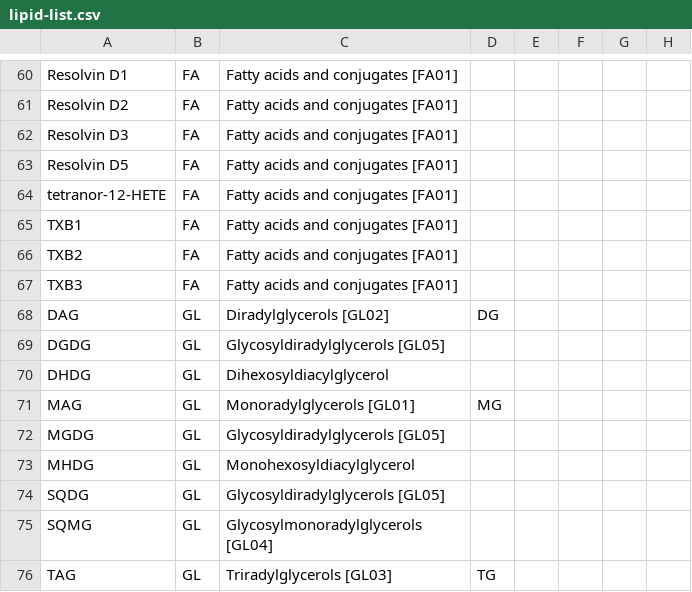
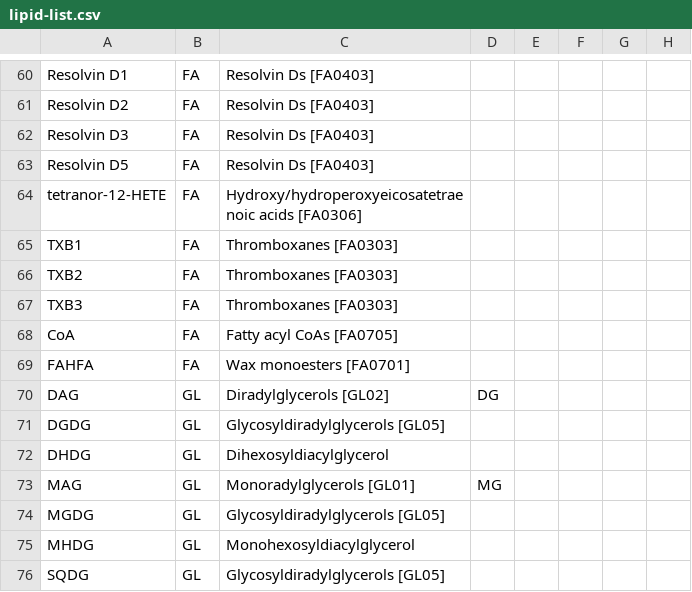
Before and after one commit to lifs-tools/rgoslin-old, a CSV file: lipid-list.csv, drawn as a sheet; only a part is shown, gaps mark what is left out; the shorter side is filled out with more unchanged rows; the diff covers the shown part only; the diff names each change by its address in the sheet, - before the commit and + after, or states it on an @@ line.

```diff
--- a/lipid-list.csv
+++ b/lipid-list.csv
-C60:C63: Fatty acids and conjugates [FA01]
+C60:C63: Resolvin Ds [FA0403]
-C64: Fatty acids and conjugates [FA01]
+C64: Hydroxy/hydroperoxyeicosatetraenoic acids [FA0306]
-C65:C67: Fatty acids and conjugates [FA01]
+C65:C67: Thromboxanes [FA0303]
+row 68: CoA | FA | Fatty acyl CoAs [FA0705]
+row 69: FAHFA | FA | Wax monoesters [FA0701]
```
Also changed, not shown: 50 edited cells elsewhere in this file.
